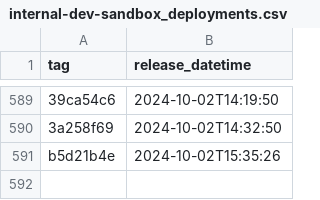
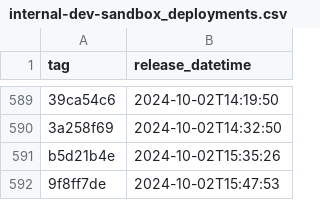
Before and after one commit to NHSDigital/eps-prescription-status-update-api, a CSV file: _data/internal-dev-sandbox_deployments.csv, drawn as a sheet; only a part is shown, gaps mark what is left out; the diff names each change by its address in the sheet, - before the commit and + after, or states it on an @@ line.

```diff
--- a/_data/internal-dev-sandbox_deployments.csv
+++ b/_data/internal-dev-sandbox_deployments.csv
+row 592: 9f8ff7de | 2024-10-02T15:47:53
```
Also changed, not shown: 1 other file.
